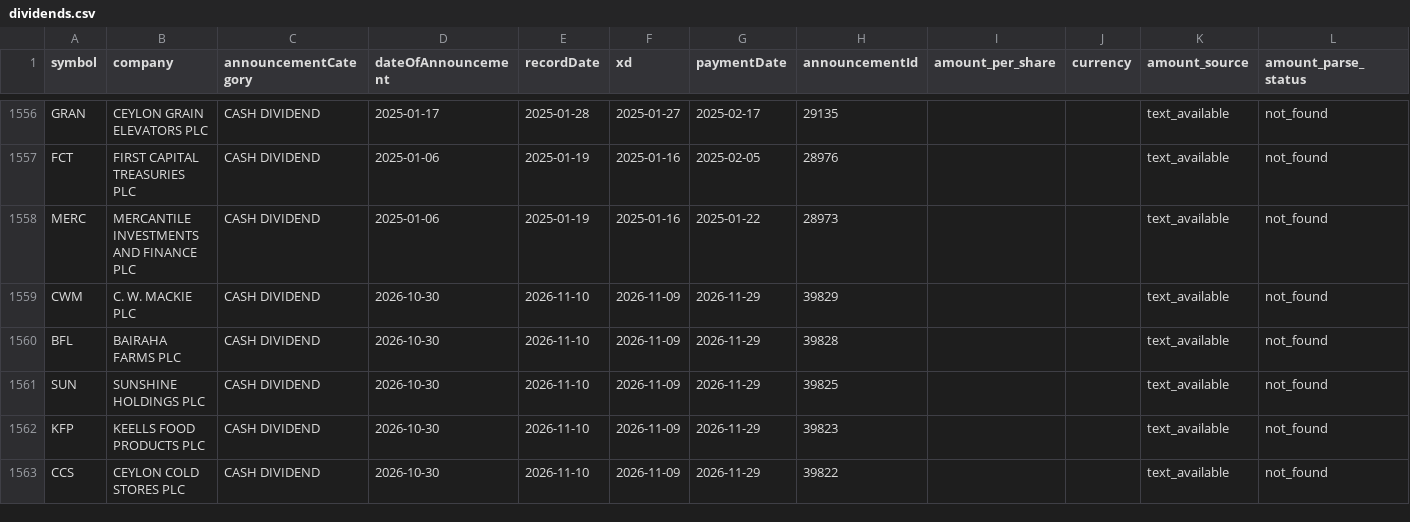
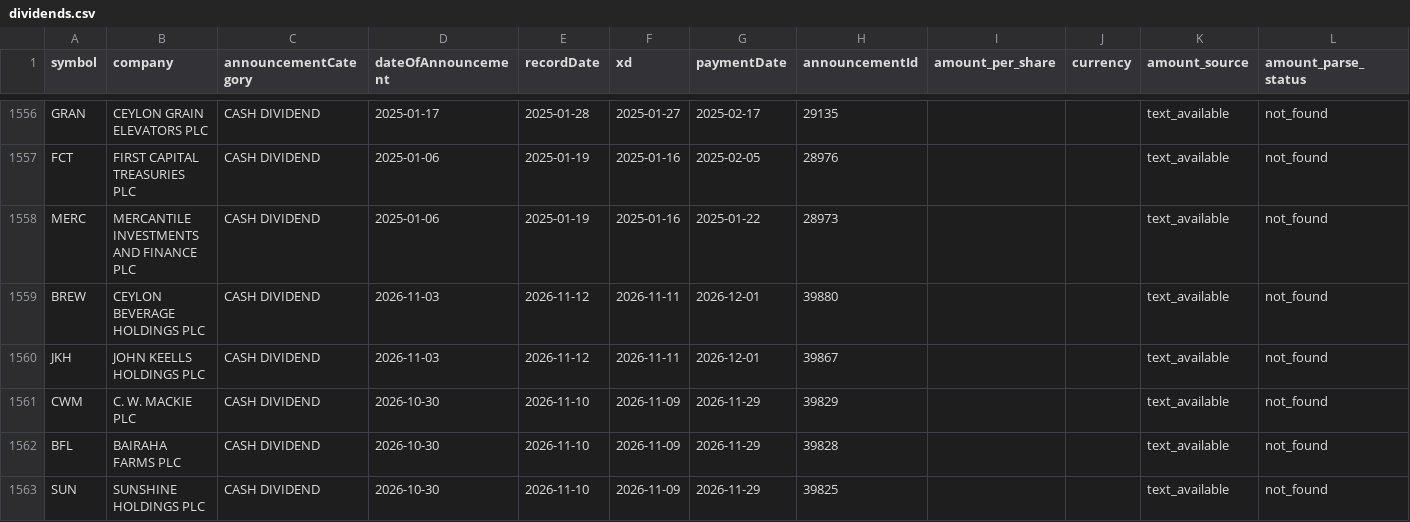
Before and after one commit to nimeshk03/cse_dataset, a CSV file: data/processed/fundamentals/dividends.csv, drawn as a sheet; only a part is shown, gaps mark what is left out; the shorter side is filled out with more unchanged rows; the diff names each change by its address in the sheet, - before the commit and + after, or states it on an @@ line.

```diff
--- a/data/processed/fundamentals/dividends.csv
+++ b/data/processed/fundamentals/dividends.csv
+row 1559: BREW | CEYLON BEVERAGE HOLDINGS PLC | CASH DIVIDEND | 2026-11-03 | 2026-11-12 | 2026-11-11 | 2026-12-01 | 39880 |  |  | text_available | not_found
+row 1560: JKH | JOHN KEELLS HOLDINGS PLC | CASH DIVIDEND | 2026-11-03 | 2026-11-12 | 2026-11-11 | 2026-12-01 | 39867 |  |  | text_available | not_found
```
Also changed, not shown: data/processed/news/cse_news_clean.csv, 8 other files.
